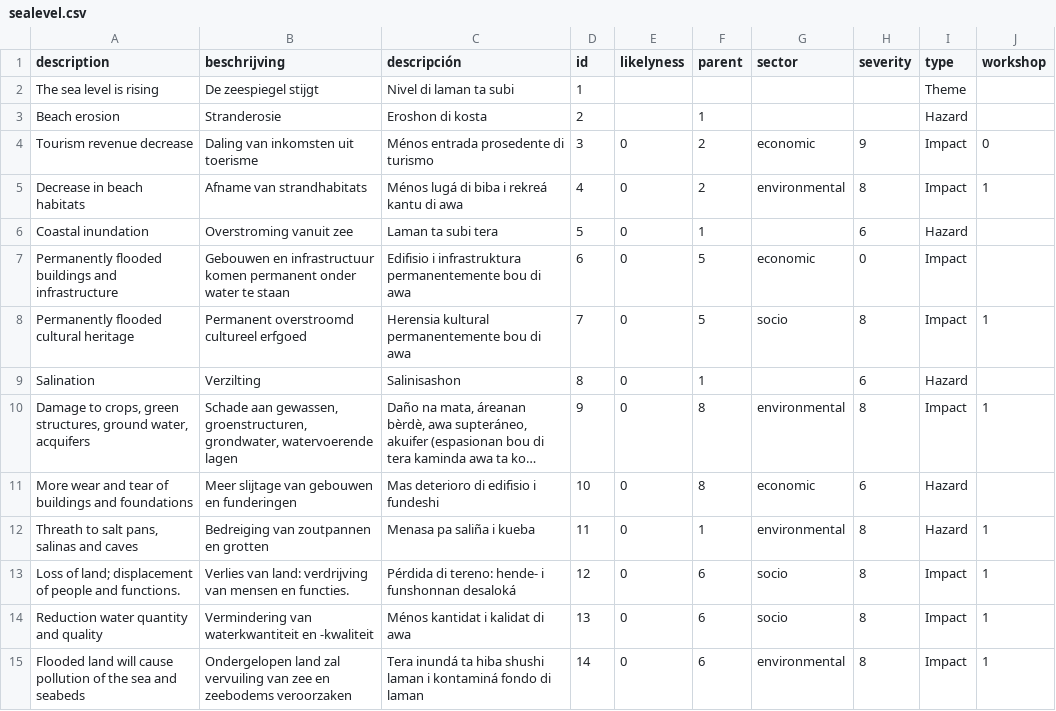
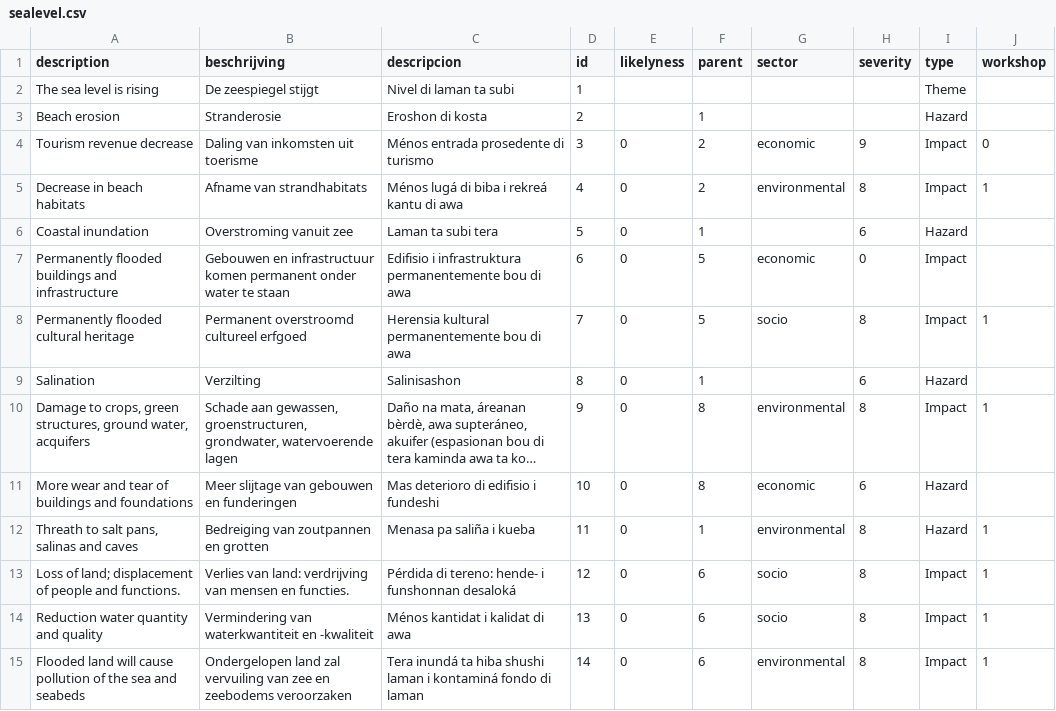
Before and after one commit to sophievanderhorst/data, a CSV file: bollen-cura/sealevel.csv, drawn as a sheet; long unchanged cells end in ….

Commit message:
Update sealevel.csv

```diff
--- a/bollen-cura/sealevel.csv
+++ b/bollen-cura/sealevel.csv
@@ -1,2 +1,2 @@
-description,beschrijving,descripción,id,likelyness,parent,sector,severity,type,workshop
+description,beschrijving,descripcion,id,likelyness,parent,sector,severity,type,workshop
 The sea level is rising,De zeespiegel stijgt,Nivel di laman ta subi,1,,,,,Theme,
```
